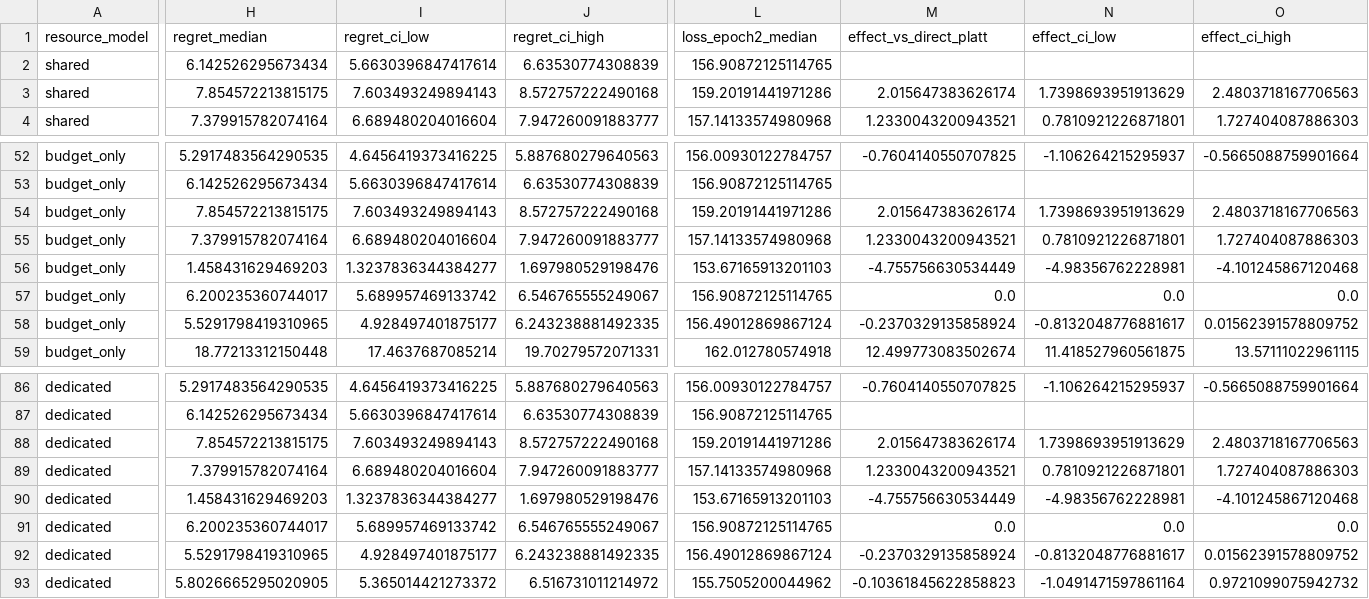
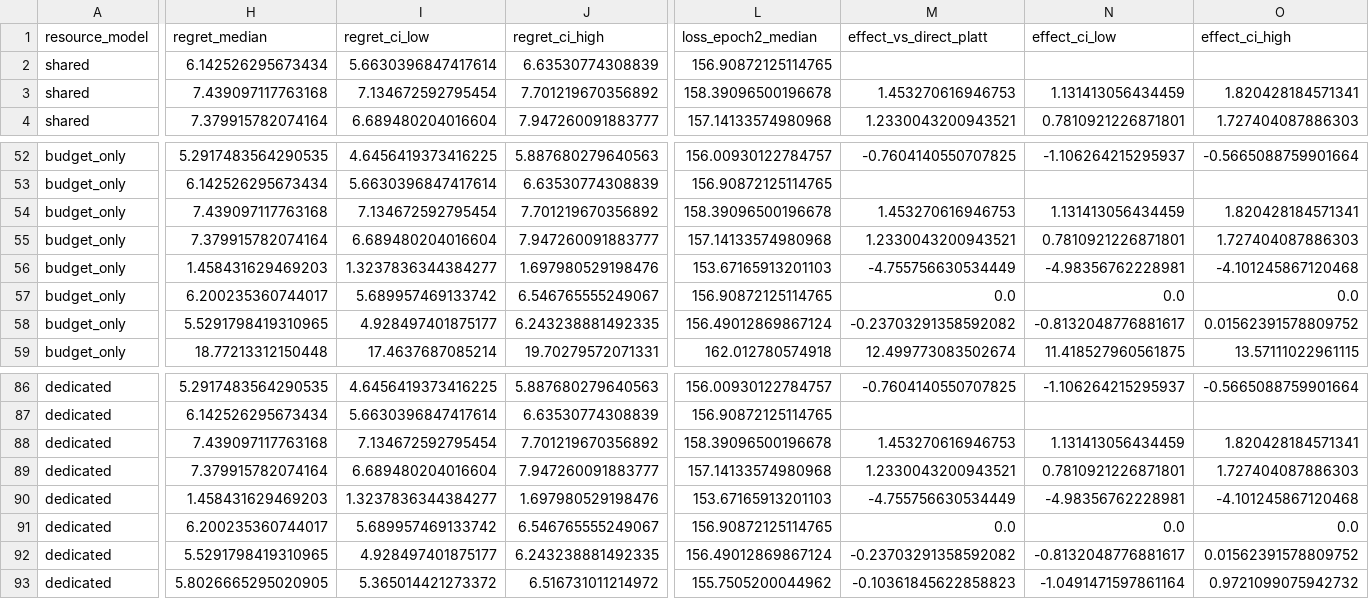
Before and after one commit to rubincus/dsmp-structural-maintenance, a CSV file: results/robustness_results/S8_two_epoch_voi_summary.csv, drawn as a sheet; only a part is shown, gaps mark what is left out; the diff covers the shown part only; the diff names each change by its address in the sheet, - before the commit and + after, or states it on an @@ line.

```diff
--- a/results/robustness_results/S8_two_epoch_voi_summary.csv
+++ b/results/robustness_results/S8_two_epoch_voi_summary.csv
-H3 (regret_median): 7.854572213815175
+H3 (regret_median): 7.439097117763168
-I3 (regret_ci_low): 7.603493249894143
+I3 (regret_ci_low): 7.134672592795454
-J3 (regret_ci_high): 8.572757222490168
+J3 (regret_ci_high): 7.701219670356892
-L3 (loss_epoch2_median): 159.20191441971286
+L3 (loss_epoch2_median): 158.39096500196678
-M3 (effect_vs_direct_platt): 2.015647383626174
+M3 (effect_vs_direct_platt): 1.453270616946753
-N3 (effect_ci_low): 1.7398693951913629
+N3 (effect_ci_low): 1.131413056434459
-O3 (effect_ci_high): 2.4803718167706563
+O3 (effect_ci_high): 1.820428184571341
-H54 (regret_median): 7.854572213815175
+H54 (regret_median): 7.439097117763168
-I54 (regret_ci_low): 7.603493249894143
+I54 (regret_ci_low): 7.134672592795454
-J54 (regret_ci_high): 8.572757222490168
+J54 (regret_ci_high): 7.701219670356892
-L54 (loss_epoch2_median): 159.20191441971286
+L54 (loss_epoch2_median): 158.39096500196678
-M54 (effect_vs_direct_platt): 2.015647383626174
+M54 (effect_vs_direct_platt): 1.453270616946753
-N54 (effect_ci_low): 1.7398693951913629
+N54 (effect_ci_low): 1.131413056434459
-O54 (effect_ci_high): 2.4803718167706563
+O54 (effect_ci_high): 1.820428184571341
-M58 (effect_vs_direct_platt): -0.2370329135858924
+M58 (effect_vs_direct_platt): -0.23703291358592082
-H88 (regret_median): 7.854572213815175
+H88 (regret_median): 7.439097117763168
-I88 (regret_ci_low): 7.603493249894143
+I88 (regret_ci_low): 7.134672592795454
-J88 (regret_ci_high): 8.572757222490168
+J88 (regret_ci_high): 7.701219670356892
-L88 (loss_epoch2_median): 159.20191441971286
+L88 (loss_epoch2_median): 158.39096500196678
-M88 (effect_vs_direct_platt): 2.015647383626174
+M88 (effect_vs_direct_platt): 1.453270616946753
-N88 (effect_ci_low): 1.7398693951913629
+N88 (effect_ci_low): 1.131413056434459
-O88 (effect_ci_high): 2.4803718167706563
+O88 (effect_ci_high): 1.820428184571341
-M92 (effect_vs_direct_platt): -0.2370329135858924
+M92 (effect_vs_direct_platt): -0.23703291358592082
```
Also changed, not shown: 42 edited cells elsewhere in this file, results/robustness_results/S8_two_epoch_voi_long.csv, 12 other files.
